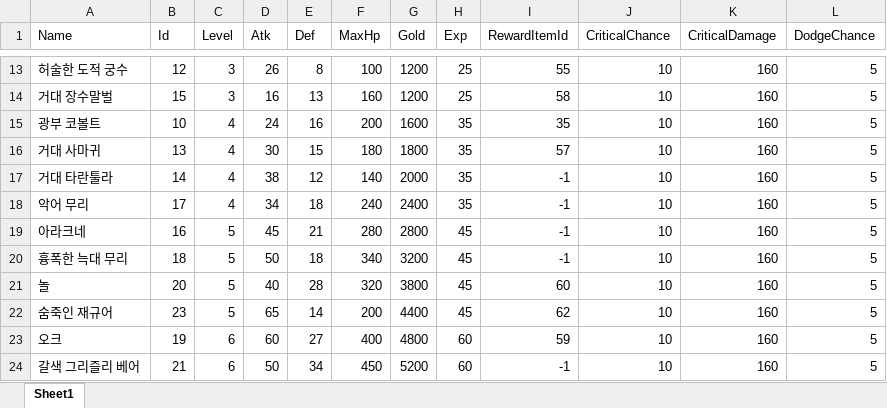
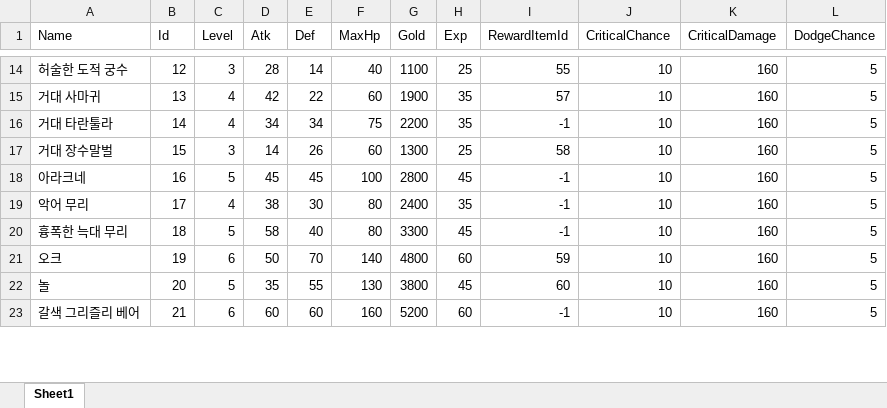
Before and after one commit to homebd/TeamTextRPG, an Excel workbook: TeamTextRPG/Data/Excel/Monsters.xlsx, sheet Sheet1, drawn as a sheet; only a part is shown, gaps mark what is left out; values as stored, in another font and other column widths than the file's, no borders; removed rows and columns are numbered as before the commit, all else as after; the diff covers the shown part only; the diff names each change by its address in the sheet, - before the commit and + after, or states it on an @@ line.

```diff
--- a/TeamTextRPG/Data/Excel/Monsters.xlsx (sheet Sheet1)
+++ b/TeamTextRPG/Data/Excel/Monsters.xlsx (sheet Sheet1)
-D14 (Atk): 26
+D14 (Atk): 28
-E14 (Def): 8
+E14 (Def): 14
-F14 (MaxHp): 100
+F14 (MaxHp): 40
-G14 (Gold): 1200
+G14 (Gold): 1100
-row 14: 거대 장수말벌 | 15 | 3 | 16 | 13 | 160 | 1200 | 25 | 58 | 10 | 160 | 5
-row 15: 광부 코볼트 | 10 | 4 | 24 | 16 | 200 | 1600 | 35 | 35 | 10 | 160 | 5
-D15 (Atk): 30
+D15 (Atk): 42
-E15 (Def): 15
+E15 (Def): 22
-F15 (MaxHp): 180
+F15 (MaxHp): 60
-G15 (Gold): 1800
+G15 (Gold): 1900
-D16 (Atk): 38
+D16 (Atk): 34
-E16 (Def): 12
+E16 (Def): 34
-F16 (MaxHp): 140
+F16 (MaxHp): 75
-G16 (Gold): 2000
+G16 (Gold): 2200
-row 18: 악어 무리 | 17 | 4 | 34 | 18 | 240 | 2400 | 35 | -1 | 10 | 160 | 5
+row 17: 거대 장수말벌 | 15 | 3 | 14 | 26 | 60 | 1300 | 25 | 58 | 10 | 160 | 5
-E18 (Def): 21
+E18 (Def): 45
-F18 (MaxHp): 280
+F18 (MaxHp): 100
+row 19: 악어 무리 | 17 | 4 | 38 | 30 | 80 | 2400 | 35 | -1 | 10 | 160 | 5
-D20 (Atk): 50
+D20 (Atk): 58
-E20 (Def): 18
+E20 (Def): 40
-F20 (MaxHp): 340
+F20 (MaxHp): 80
-G20 (Gold): 3200
+G20 (Gold): 3300
-row 21: 놀 | 20 | 5 | 40 | 28 | 320 | 3800 | 45 | 60 | 10 | 160 | 5
-row 22: 숨죽인 재규어 | 23 | 5 | 65 | 14 | 200 | 4400 | 45 | 62 | 10 | 160 | 5
-D21 (Atk): 60
+D21 (Atk): 50
-E21 (Def): 27
+E21 (Def): 70
-F21 (MaxHp): 400
+F21 (MaxHp): 140
+row 22: 놀 | 20 | 5 | 35 | 55 | 130 | 3800 | 45 | 60 | 10 | 160 | 5
-D23 (Atk): 50
+D23 (Atk): 60
-E23 (Def): 34
+E23 (Def): 60
-F23 (MaxHp): 450
+F23 (MaxHp): 160
```
Also changed, not shown: 6 added rows, 4 removed rows and 71 edited cells elsewhere in this sheet, TeamTextRPG/Data/Excel/Items.xlsx, 3 other files.
